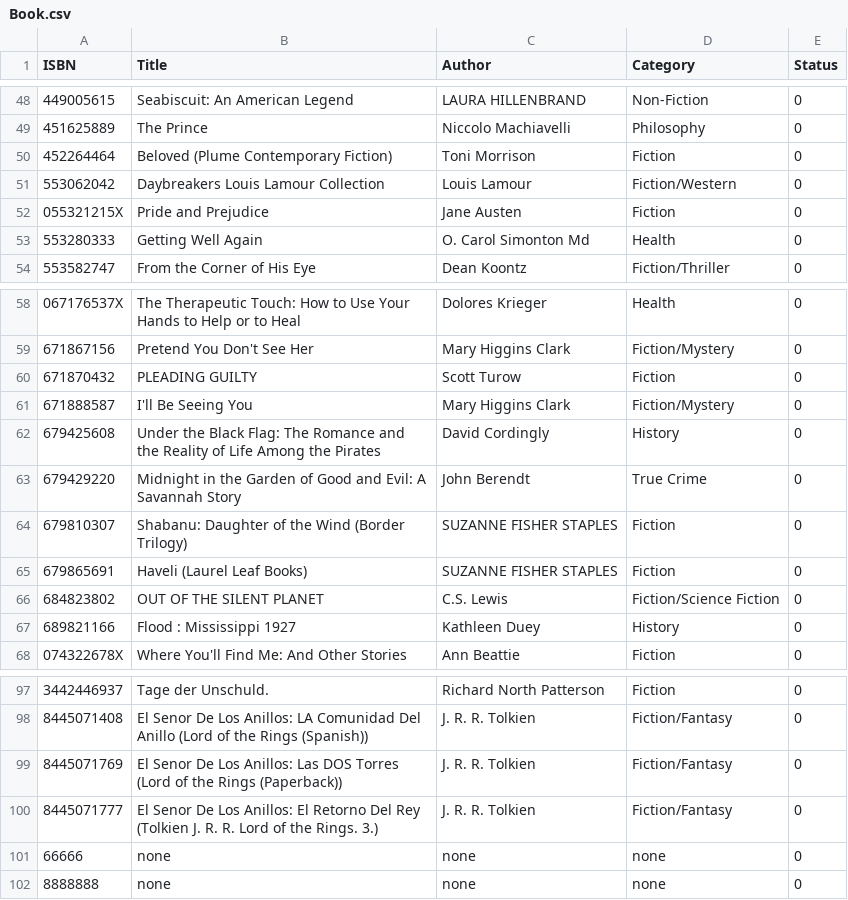
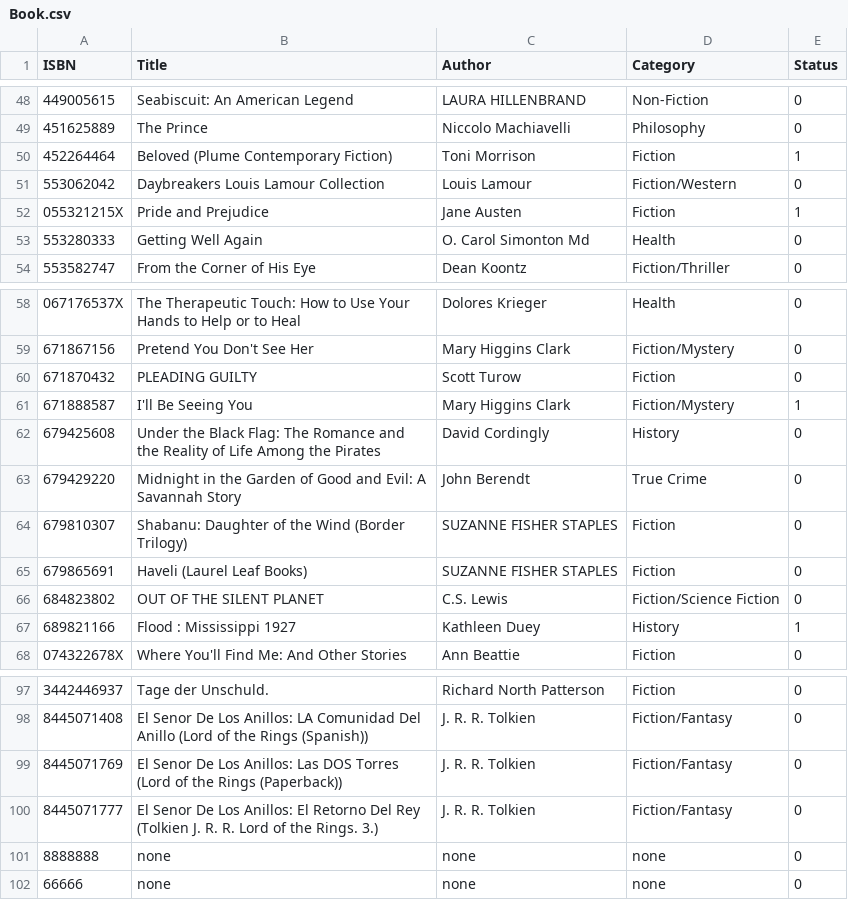
Before and after one commit to devkcng/LibrarySystemApplication, a CSV file: DATABASE/Book.csv, drawn as a sheet; only a part is shown, gaps mark what is left out.

```diff
--- a/DATABASE/Book.csv
+++ b/DATABASE/Book.csv
@@ -49,5 +49,5 @@ ISBN,Title,Author,Category,Status
 451625889,The Prince,Niccolo Machiavelli,Philosophy,0
-452264464,Beloved (Plume Contemporary Fiction),Toni Morrison,Fiction,0
+452264464,Beloved (Plume Contemporary Fiction),Toni Morrison,Fiction,1
 553062042,Daybreakers Louis Lamour Collection,Louis Lamour,Fiction/Western,0
-055321215X,Pride and Prejudice,Jane Austen,Fiction,0
+055321215X,Pride and Prejudice,Jane Austen,Fiction,1
 553280333,Getting Well Again,O. Carol Simonton Md,Health,0
@@ -60,3 +60,3 @@ ISBN,Title,Author,Category,Status
 671870432,PLEADING GUILTY,Scott Turow,Fiction,0
-671888587,I'll Be Seeing You,Mary Higgins Clark,Fiction/Mystery,0
+671888587,I'll Be Seeing You,Mary Higgins Clark,Fiction/Mystery,1
 679425608,Under the Black Flag: The Romance and the Reality of Life Among the Pirates,David Cordingly,History,0
@@ -66,3 +66,3 @@ ISBN,Title,Author,Category,Status
 684823802,OUT OF THE SILENT PLANET,C.S. Lewis,Fiction/Science Fiction,0
-689821166,Flood : Mississippi 1927,Kathleen Duey,History,0
+689821166,Flood : Mississippi 1927,Kathleen Duey,History,1
 074322678X,Where You'll Find Me: And Other Stories,Ann Beattie,Fiction,0
@@ -100,3 +100,3 @@ ISBN,Title,Author,Category,Status
 8445071777,El Senor De Los Anillos: El Retorno Del Rey (Tolkien J. R. R. Lord of the Rings. 3.),J. R. R. Tolkien,Fiction/Fantasy,0
+8888888,none,none,none,0
 66666,none,none,none,0
-8888888,none,none,none,0
```
Also changed, not shown: DATABASE/transactionsBorrow.csv, 1 other file.
